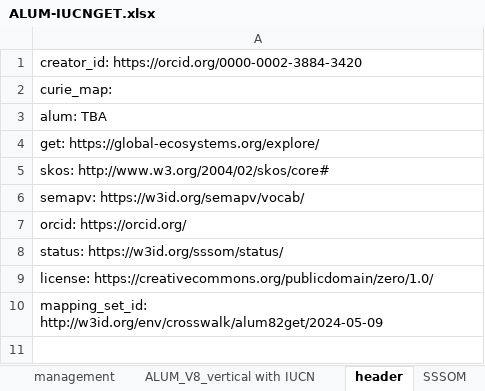
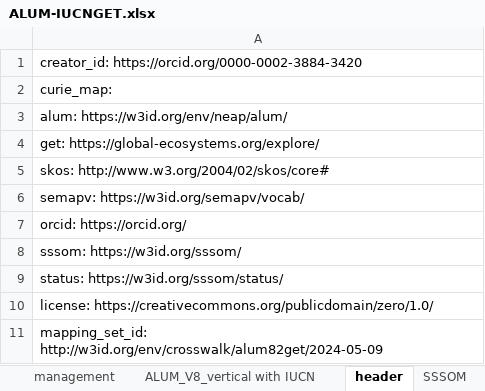
Before and after one commit to CSIRO-enviro-informatics/ecosystem-typology, an Excel workbook: crosswalks/ALUM-IUCNGET/ALUM-IUCNGET.xlsx, sheet header, drawn as a sheet; values as stored, in another font and other column widths than the file's, no borders; the diff names each change by its address in the sheet, - before the commit and + after, or states it on an @@ line.

```diff
--- a/crosswalks/ALUM-IUCNGET/ALUM-IUCNGET.xlsx (sheet header)
+++ b/crosswalks/ALUM-IUCNGET/ALUM-IUCNGET.xlsx (sheet header)
-A3: alum: TBA
+A3: alum: https://w3id.org/env/neap/alum/
+row 8: sssom: https://w3id.org/sssom/
```
Also changed, not shown: sheet SSSOM, formulas that keep their value, crosswalks/Estuarine-IUCNGET/Estuarine-IUCNGET.xlsx, crosswalks/Geofabric-IUCNGET/Geofabric-IUCNGET.xlsx, 5 other files.
